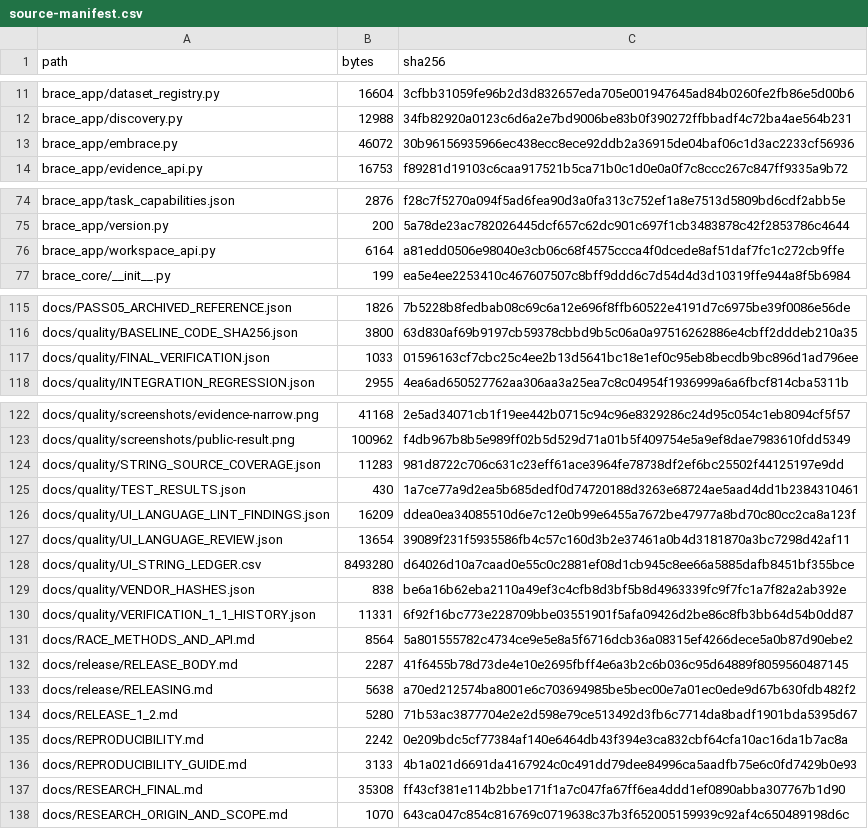
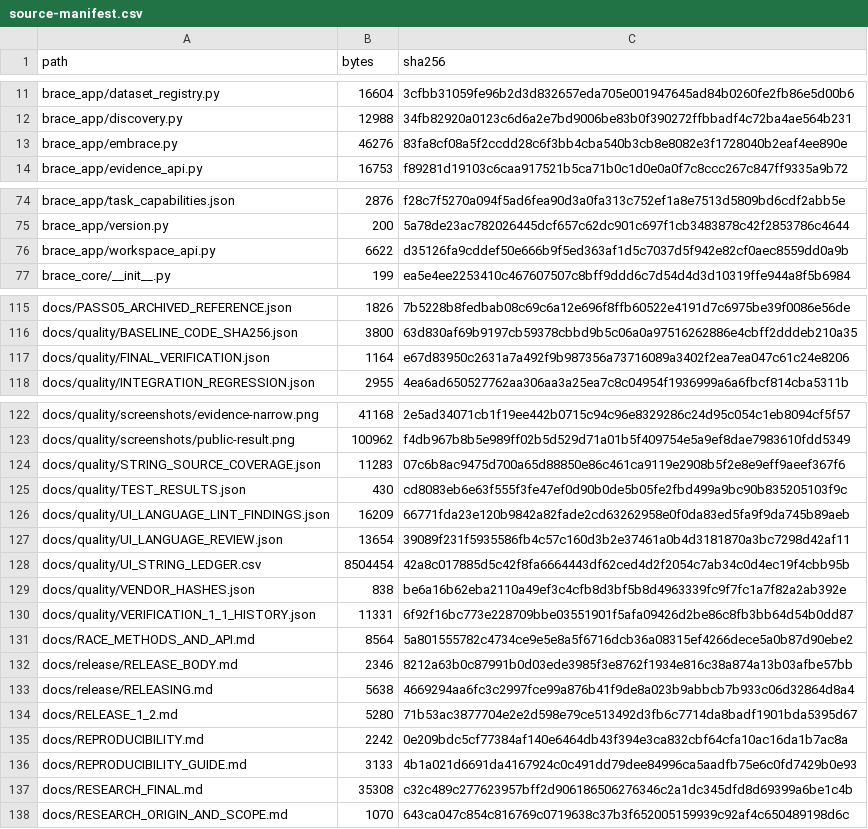
Before and after one commit to hasan-bukhari-dev/BRACE, a CSV file: packaging/source-manifest.csv, drawn as a sheet; only a part is shown, gaps mark what is left out; the diff covers the shown part only.

```diff
--- a/packaging/source-manifest.csv
+++ b/packaging/source-manifest.csv
@@ -12,3 +12,3 @@ brace_app/dataset_registry.py,16604,3cfbb31059fe96b2d3d832657eda705e001947645ad8
 brace_app/discovery.py,12988,34fb82920a0123c6d6a2e7bd9006be83b0f390272ffbbadf4c72ba4ae564b231
-brace_app/embrace.py,46072,30b96156935966ec438ecc8ece92ddb2a36915de04baf06c1d3ac2233cf56936
+brace_app/embrace.py,46276,83fa8cf08a5f2ccdd28c6f3bb4cba540b3cb8e8082e3f1728040b2eaf4ee890e
 brace_app/evidence_api.py,16753,f89281d19103c6caa917521b5ca71b0c1d0e0a0f7c8ccc267c847ff9335a9b72
@@ -75,3 +75,3 @@ brace_app/task_capabilities.json,2876,f28c7f5270a094f5ad6fea90d3a0fa313c752ef1a8
 brace_app/version.py,200,5a78de23ac782026445dcf657c62dc901c697f1cb3483878c42f2853786c4644
-brace_app/workspace_api.py,6164,a81edd0506e98040e3cb06c68f4575ccca4f0dcede8af51daf7fc1c272cb9ffe
+brace_app/workspace_api.py,6622,d35126fa9cddef50e666b9f5ed363af1d5c7037d5f942e82cf0aec8559dd0a9b
 brace_core/__init__.py,199,ea5e4ee2253410c467607507c8bff9ddd6c7d54d4d3d10319ffe944a8f5b6984
@@ -116,3 +116,3 @@ docs/PASS05_ARCHIVED_REFERENCE.json,1826,7b5228b8fedbab08c69c6a12e696f8ffb60522e
 docs/quality/BASELINE_CODE_SHA256.json,3800,63d830af69b9197cb59378cbbd9b5c06a0a97516262886e4cbff2dddeb210a35
-docs/quality/FINAL_VERIFICATION.json,1033,01596163cf7cbc25c4ee2b13d5641bc18e1ef0c95eb8becdb9bc896d1ad796ee
+docs/quality/FINAL_VERIFICATION.json,1164,e67d83950c2631a7a492f9b987356a73716089a3402f2ea7ea047c61c24e8206
 docs/quality/INTEGRATION_REGRESSION.json,2955,4ea6ad650527762aa306aa3a25ea7c8c04954f1936999a6a6fbcf814cba5311b
@@ -123,7 +123,7 @@ docs/quality/screenshots/evidence-narrow.png,41168,2e5ad34071cb1f19ee442b0715c94
 docs/quality/screenshots/public-result.png,100962,f4db967b8b5e989ff02b5d529d71a01b5f409754e5a9ef8dae7983610fdd5349
-docs/quality/STRING_SOURCE_COVERAGE.json,11283,981d8722c706c631c23eff61ace3964fe78738df2ef6bc25502f44125197e9dd
-docs/quality/TEST_RESULTS.json,430,1a7ce77a9d2ea5b685dedf0d74720188d3263e68724ae5aad4dd1b2384310461
-docs/quality/UI_LANGUAGE_LINT_FINDINGS.json,16209,ddea0ea34085510d6e7c12e0b99e6455a7672be47977a8bd70c80cc2ca8a123f
+docs/quality/STRING_SOURCE_COVERAGE.json,11283,07c6b8ac9475d700a65d88850e86c461ca9119e2908b5f2e8e9eff9aeef367f6
+docs/quality/TEST_RESULTS.json,430,cd8083eb6e63f555f3fe47ef0d90b0de5b05fe2fbd499a9bc90b835205103f9c
+docs/quality/UI_LANGUAGE_LINT_FINDINGS.json,16209,66771fda23e120b9842a82fade2cd63262958e0f0da83ed5fa9f9da745b89aeb
 docs/quality/UI_LANGUAGE_REVIEW.json,13654,39089f231f5935586fb4c57c160d3b2e37461a0b4d3181870a3bc7298d42af11
-docs/quality/UI_STRING_LEDGER.csv,8493280,d64026d10a7caad0e55c0c2881ef08d1cb945c8ee66a5885dafb8451bf355bce
+docs/quality/UI_STRING_LEDGER.csv,8504454,42a8c017885d5c42f8fa6664443df62ced4d2f2054c7ab34c0d4ec19f4cbb95b
 docs/quality/VENDOR_HASHES.json,838,be6a16b62eba2110a49ef3c4cfb8d3bf5b8d4963339fc9f7fc1a7f82a2ab392e
@@ -131,4 +131,4 @@ docs/quality/VERIFICATION_1_1_HISTORY.json,11331,6f92f16bc773e228709bbe03551901f
 docs/RACE_METHODS_AND_API.md,8564,5a801555782c4734ce9e5e8a5f6716dcb36a08315ef4266dece5a0b87d90ebe2
-docs/release/RELEASE_BODY.md,2287,41f6455b78d73de4e10e2695fbff4e6a3b2c6b036c95d64889f8059560487145
-docs/release/RELEASING.md,5638,a70ed212574ba8001e6c703694985be5bec00e7a01ec0ede9d67b630fdb482f2
+docs/release/RELEASE_BODY.md,2346,8212a63b0c87991b0d03ede3985f3e8762f1934e816c38a874a13b03afbe57bb
+docs/release/RELEASING.md,5638,4669294aa6fc3c2997fce99a876b41f9de8a023b9abbcb7b933c06d32864d8a4
 docs/RELEASE_1_2.md,5280,71b53ac3877704e2e2d598e79ce513492d3fb6c7714da8badf1901bda5395d67
@@ -136,3 +136,3 @@ docs/REPRODUCIBILITY.md,2242,0e209bdc5cf77384af140e6464db43f394e3ca832cbf64cfa10
 docs/REPRODUCIBILITY_GUIDE.md,3133,4b1a021d6691da4167924c0c491dd79dee84996ca5aadfb75e6c0fd7429b0e93
-docs/RESEARCH_FINAL.md,35308,ff43cf381e114b2bbe171f1a7c047fa67ff6ea4ddd1ef0890abba307767b1d90
+docs/RESEARCH_FINAL.md,35308,c32c489c277623957bff2d906186506276346c2a1dc345dfd8d69399a6be1c4b
 docs/RESEARCH_ORIGIN_AND_SCOPE.md,1070,643ca047c854c816769c0719638c37b3f652005159939c92af4c650489198d6c
```
Also changed, not shown: 7 edited cells elsewhere in this file, 16 other files.
